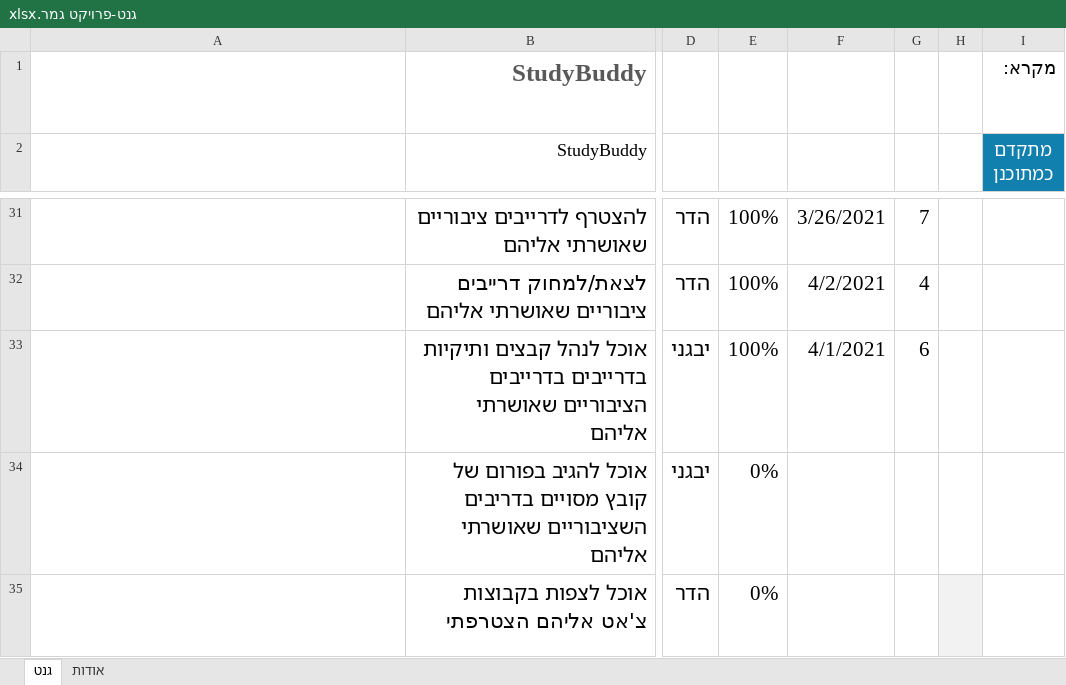
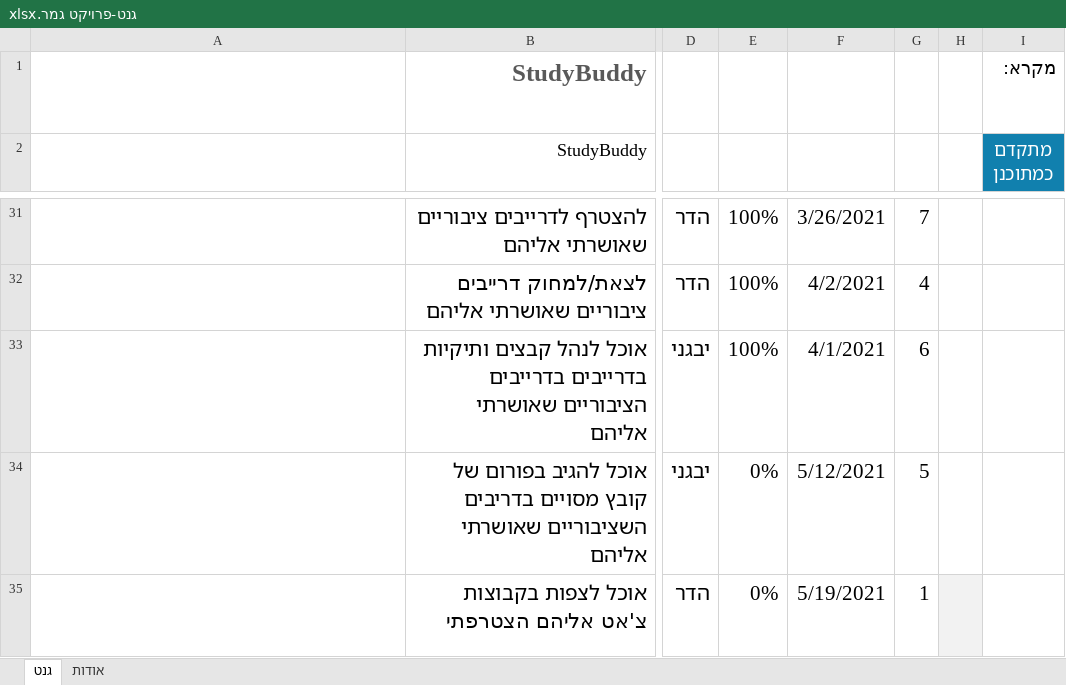
Before and after one commit to hadar9/StudyBuddy, an Excel workbook: documents/גנט-פרויקט גמר.xlsx, sheet גנט, drawn as a sheet; only a part is shown, gaps mark what is left out; long unchanged cells end in …; values as stored, in another font and other column widths than the file's, no borders; charts and pictures and conditional formats and table styles not drawn; the diff covers the shown part only; the diff names each change by its address in the sheet, - before the commit and + after, or states it on an @@ line.

```diff
--- a/documents/גנט-פרויקט גמר.xlsx (sheet גנט)
+++ b/documents/גנט-פרויקט גמר.xlsx (sheet גנט)
-F34: (empty)
+F34: 5/12/2021
-G34: (empty)
+G34: 5
-F35: (empty)
+F35: 5/19/2021
-G35: (empty)
+G35: 1
```
Also changed, not shown: 10 edited cells elsewhere in this sheet, documents/bug backlog.xlsx, 4 other files.
